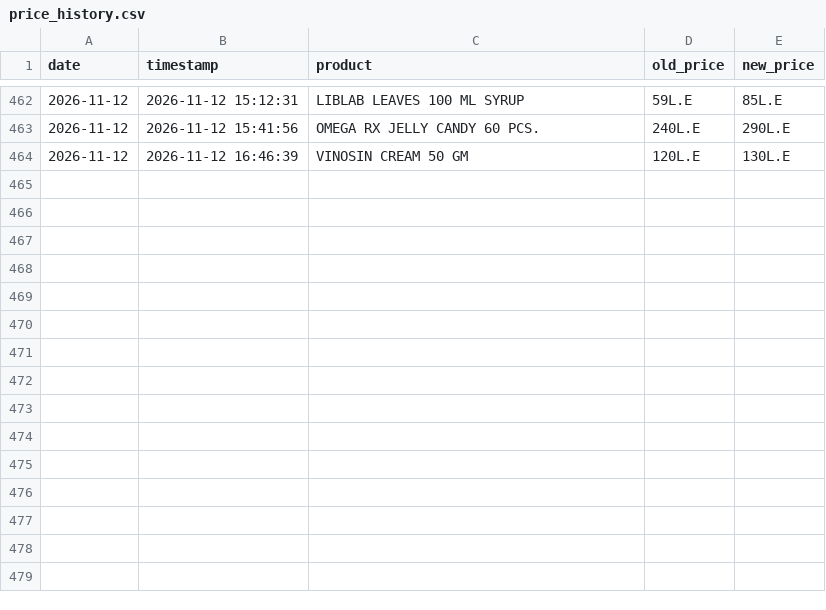
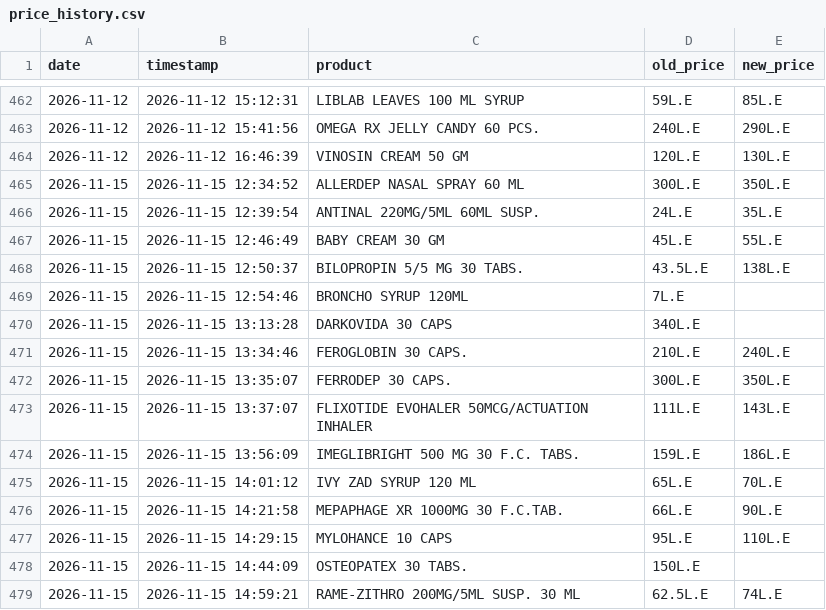
Before and after one commit to abdelmaksoud-ph/EgyptMeds, a CSV file: eg_drugs_data/price_history.csv, drawn as a sheet; only a part is shown, gaps mark what is left out; the diff names each change by its address in the sheet, - before the commit and + after, or states it on an @@ line.

```diff
--- a/eg_drugs_data/price_history.csv
+++ b/eg_drugs_data/price_history.csv
+row 465: 2026-11-15 | 2026-11-15 12:34:52 | ALLERDEP NASAL SPRAY 60 ML | 300L.E | 350L.E
+row 466: 2026-11-15 | 2026-11-15 12:39:54 | ANTINAL 220MG/5ML 60ML SUSP. | 24L.E | 35L.E
+row 467: 2026-11-15 | 2026-11-15 12:46:49 | BABY CREAM 30 GM | 45L.E | 55L.E
+row 468: 2026-11-15 | 2026-11-15 12:50:37 | BILOPROPIN 5/5 MG 30 TABS. | 43.5L.E | 138L.E
+row 469: 2026-11-15 | 2026-11-15 12:54:46 | BRONCHO SYRUP 120ML | 7L.E
+row 470: 2026-11-15 | 2026-11-15 13:13:28 | DARKOVIDA 30 CAPS | 340L.E
+row 471: 2026-11-15 | 2026-11-15 13:34:46 | FEROGLOBIN 30 CAPS. | 210L.E | 240L.E
+row 472: 2026-11-15 | 2026-11-15 13:35:07 | FERRODEP 30 CAPS. | 300L.E | 350L.E
+row 473: 2026-11-15 | 2026-11-15 13:37:07 | FLIXOTIDE EVOHALER 50MCG/ACTUATION INHALER | 111L.E | 143L.E
+row 474: 2026-11-15 | 2026-11-15 13:56:09 | IMEGLIBRIGHT 500 MG 30 F.C. TABS. | 159L.E | 186L.E
+row 475: 2026-11-15 | 2026-11-15 14:01:12 | IVY ZAD SYRUP 120 ML | 65L.E | 70L.E
+row 476: 2026-11-15 | 2026-11-15 14:21:58 | MEPAPHAGE XR 1000MG 30 F.C.TAB. | 66L.E | 90L.E
+row 477: 2026-11-15 | 2026-11-15 14:29:15 | MYLOHANCE 10 CAPS | 95L.E | 110L.E
+row 478: 2026-11-15 | 2026-11-15 14:44:09 | OSTEOPATEX 30 TABS. | 150L.E
+row 479: 2026-11-15 | 2026-11-15 14:59:21 | RAME-ZITHRO 200MG/5ML SUSP. 30 ML | 62.5L.E | 74L.E
```
Also changed, not shown: eg_drugs_data/new_products.csv, 4 other files.
